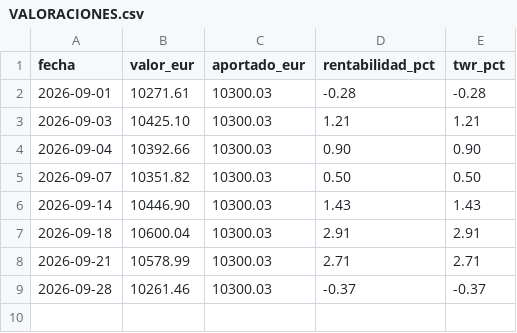
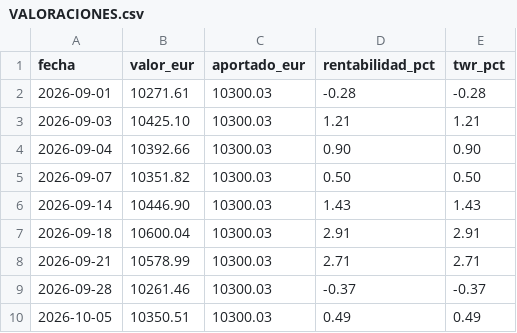
Before and after one commit to meridianscreenerdotcom/meridian-cartera-publica, a CSV file: VALORACIONES.csv, drawn as a sheet.

Commit message:
Actualización 2026-10-05 13:18 UTC — 22 movimientos — valor 10350.51 € — hash d3edc9475f93

```diff
--- a/VALORACIONES.csv
+++ b/VALORACIONES.csv
@@ -9 +9,2 @@ fecha,valor_eur,aportado_eur,rentabilidad_pct,twr_pct
 2026-09-28,10261.46,10300.03,-0.37,-0.37
+2026-10-05,10350.51,10300.03,0.49,0.49
```
Also changed, not shown: 2 other files.
